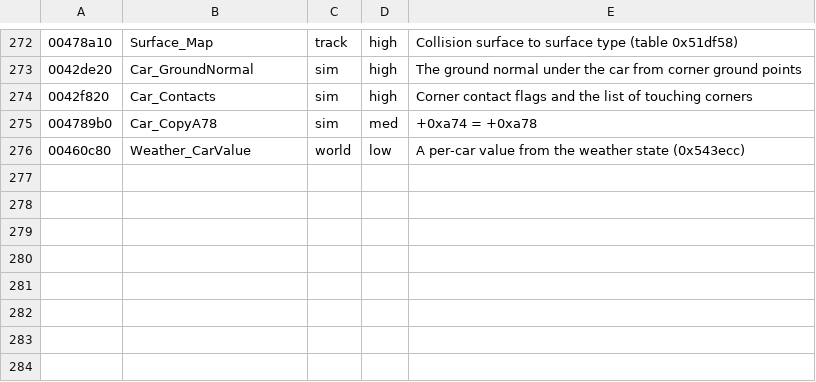
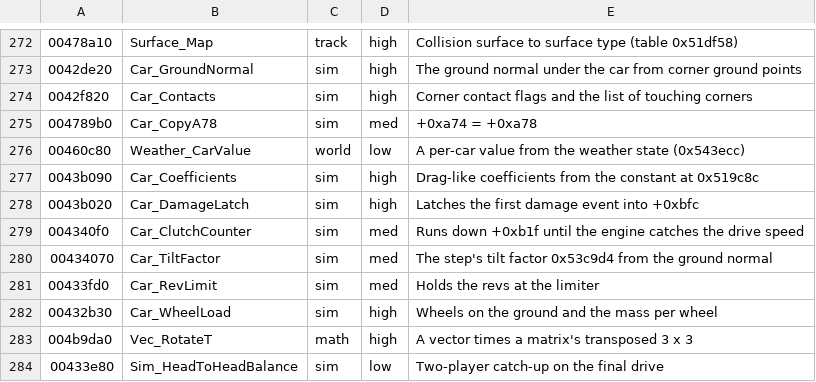
Before and after one commit to emdzej/opencmr2, a TSV file: tools/ghidra/names.tsv, drawn as a sheet; only a part is shown, gaps mark what is left out.

```diff
--- a/tools/ghidra/names.tsv
+++ b/tools/ghidra/names.tsv
@@ -276 +276,9 @@
 00460c80	Weather_CarValue	world	low	A per-car value from the weather state (0x543ecc)
+0043b090	Car_Coefficients	sim	high	Drag-like coefficients from the constant at 0x519c8c
+0043b020	Car_DamageLatch	sim	high	Latches the first damage event into +0xbfc
+004340f0	Car_ClutchCounter	sim	med	Runs down +0xb1f until the engine catches the drive speed
+00434070	Car_TiltFactor	sim	med	The step's tilt factor 0x53c9d4 from the ground normal
+00433fd0	Car_RevLimit	sim	med	Holds the revs at the limiter
+00432b30	Car_WheelLoad	sim	high	Wheels on the ground and the mass per wheel
+004b9da0	Vec_RotateT	math	high	A vector times a matrix's transposed 3 x 3
+00433e80	Sim_HeadToHeadBalance	sim	low	Two-player catch-up on the final drive
```
Also changed, not shown: 4 other files.
